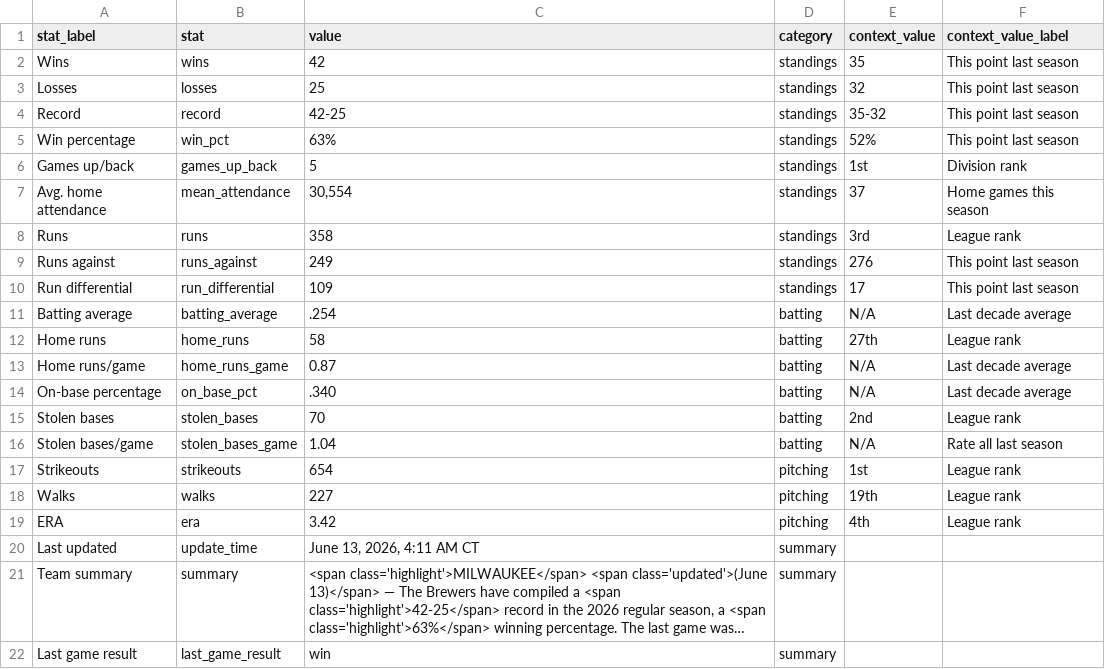
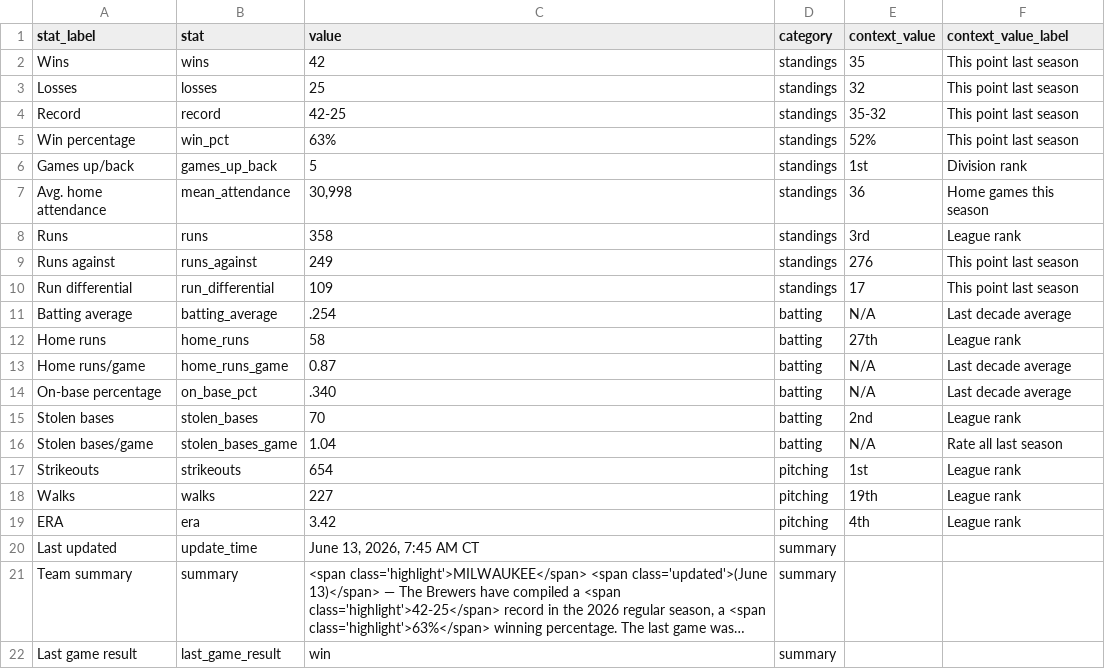
Before and after one commit to twallac10/mkebrewers-bot, a CSV file: data/standings/season_summary_latest.csv, drawn as a sheet; long unchanged cells end in …; the diff names each change by its address in the sheet, - before the commit and + after, or states it on an @@ line.

```diff
--- a/data/standings/season_summary_latest.csv
+++ b/data/standings/season_summary_latest.csv
-C7 (value): 30,554
+C7 (value): 30,998
-E7 (context_value): 37
+E7 (context_value): 36
-C20 (value): June 13, 2026, 4:11 AM CT
+C20 (value): June 13, 2026, 7:45 AM CT
```
Also changed, not shown: data/batting/brewers_xwoba_current.csv, data/roster/brewers_transactions_current.csv, 23 other files.
